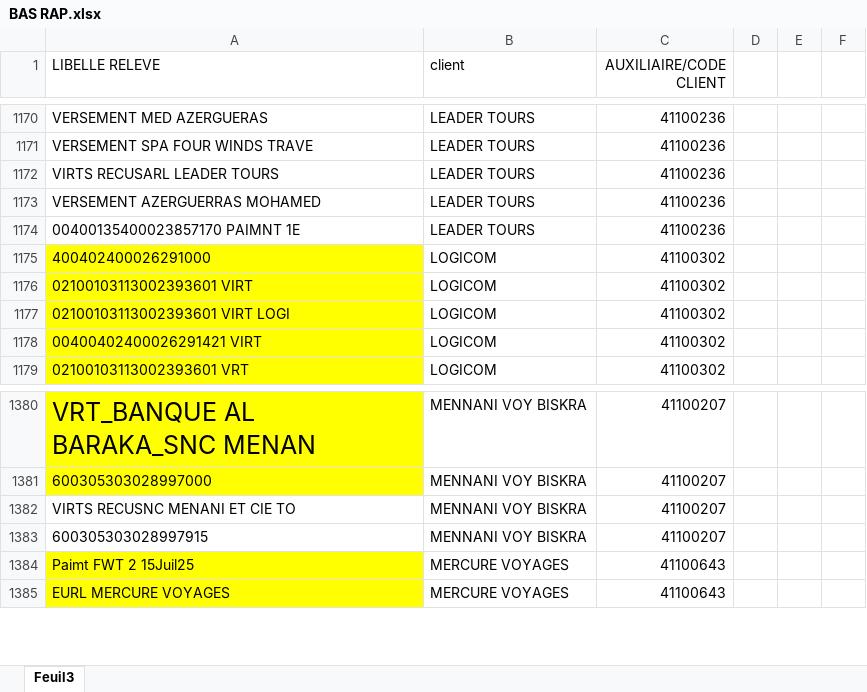
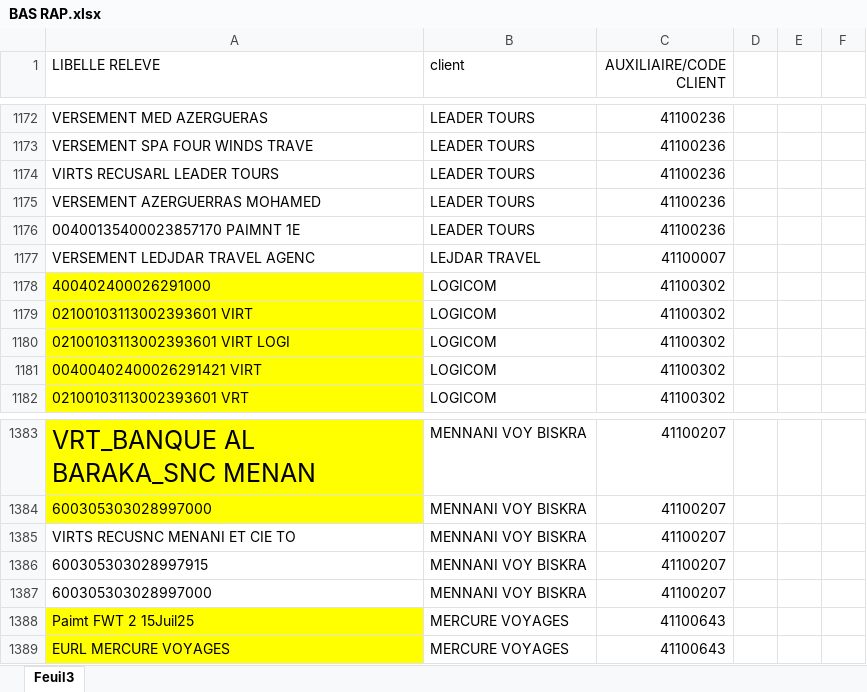
Before and after one commit to FWT-S/FWS, an Excel workbook: BAS RAP.xlsx, sheet Feuil3, drawn as a sheet; only a part is shown, gaps mark what is left out; values as stored, in another font and other column widths than the file's, no borders; conditional formats not drawn; the diff covers the shown part only; the diff names each change by its address in the sheet, - before the commit and + after, or states it on an @@ line.

```diff
--- a/BAS RAP.xlsx (sheet Feuil3)
+++ b/BAS RAP.xlsx (sheet Feuil3)
+row 1177: VERSEMENT LEDJDAR TRAVEL AGENC | LEJDAR TRAVEL | 41100007
+row 1387: 600305303028997000 | MENNANI VOY BISKRA | 41100207
```
Also changed, not shown: 4 added rows, 9 removed rows and 4 edited cells elsewhere in this sheet, JBR.xlsx.
